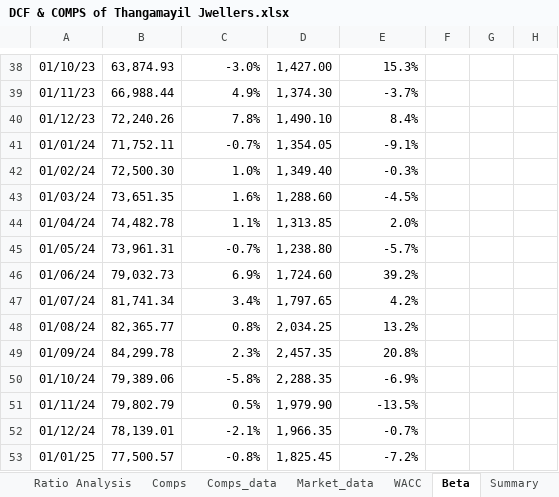
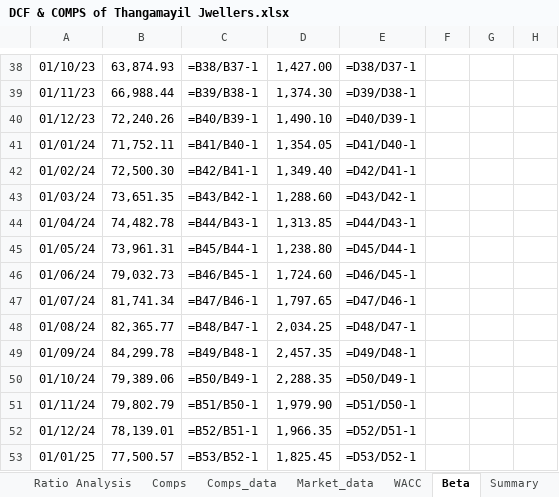
Before and after one commit to DV-AI-16/interview-prep, an Excel workbook: Thangamayil_DCF/DCF & COMPS of Thangamayil Jwellers.xlsx, sheet Beta, drawn as a sheet; only a part is shown, gaps mark what is left out; values as stored, in another font and other column widths than the file's, no borders; formulas without a stored value are shown as written; the diff covers the shown part only; the diff names each change by its address in the sheet, - before the commit and + after, or states it on an @@ line.

```diff
--- a/Thangamayil_DCF/DCF & COMPS of Thangamayil Jwellers.xlsx (sheet Beta)
+++ b/Thangamayil_DCF/DCF & COMPS of Thangamayil Jwellers.xlsx (sheet Beta)
-C38: -3.0%
+C38: =B38/B37-1
-E38: 15.3%
+E38: =D38/D37-1
-C39: 4.9%
+C39: =B39/B38-1
-E39: -3.7%
+E39: =D39/D38-1
-C40: 7.8%
+C40: =B40/B39-1
-E40: 8.4%
+E40: =D40/D39-1
-C41: -0.7%
+C41: =B41/B40-1
-E41: -9.1%
+E41: =D41/D40-1
-C42: 1.0%
+C42: =B42/B41-1
-E42: -0.3%
+E42: =D42/D41-1
-C43: 1.6%
+C43: =B43/B42-1
-E43: -4.5%
+E43: =D43/D42-1
-C44: 1.1%
+C44: =B44/B43-1
-E44: 2.0%
+E44: =D44/D43-1
-C45: -0.7%
+C45: =B45/B44-1
-E45: -5.7%
+E45: =D45/D44-1
-C46: 6.9%
+C46: =B46/B45-1
-E46: 39.2%
+E46: =D46/D45-1
-C47: 3.4%
+C47: =B47/B46-1
-E47: 4.2%
+E47: =D47/D46-1
-C48: 0.8%
+C48: =B48/B47-1
-E48: 13.2%
+E48: =D48/D47-1
-C49: 2.3%
+C49: =B49/B48-1
-E49: 20.8%
+E49: =D49/D48-1
-C50: -5.8%
+C50: =B50/B49-1
-E50: -6.9%
+E50: =D50/D49-1
-C51: 0.5%
+C51: =B51/B50-1
-E51: -13.5%
+E51: =D51/D50-1
-C52: -2.1%
+C52: =B52/B51-1
-E52: -0.7%
+E52: =D52/D51-1
-C53: -0.8%
+C53: =B53/B52-1
-E53: -7.2%
+E53: =D53/D52-1
```
Also changed, not shown: 90 edited cells elsewhere in this sheet, sheet Model, sheet Ratio Analysis, sheet Historical, sheet Comps, sheet WACC, sheet Scenario, 4 more sheets, charts or pictures, 2 other files.
